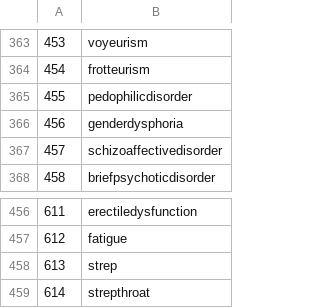
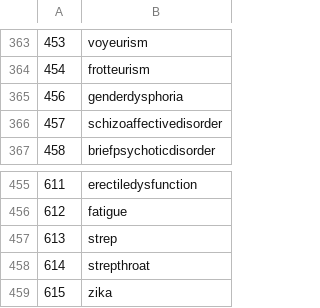
Before and after one commit to anabi77498/med-aphor, a CSV file: backend/data/disease-list-clean.csv, drawn as a sheet; only a part is shown, gaps mark what is left out; removed rows and columns are numbered as before the commit, all else as after; the diff names each change by its address in the sheet, - before the commit and + after, or states it on an @@ line.

```diff
--- a/backend/data/disease-list-clean.csv
+++ b/backend/data/disease-list-clean.csv
-row 365: 455 | pedophilicdisorder
+row 459: 615 | zika
```
Also changed, not shown: 6 other files.
